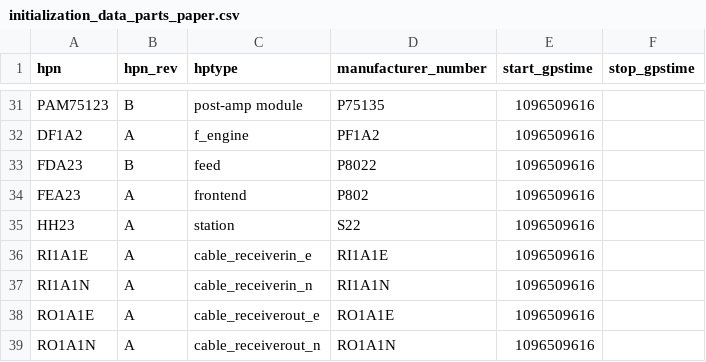
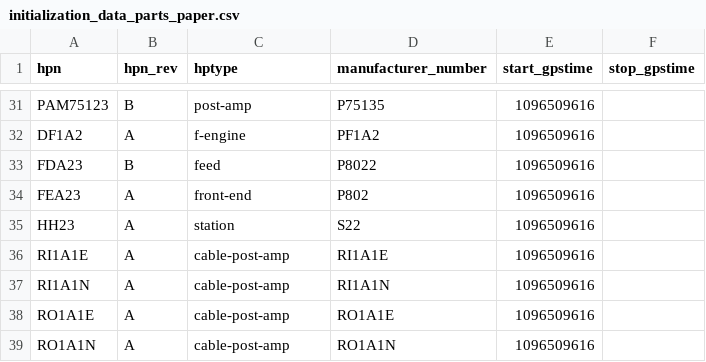
Before and after one commit to HERA-Team/hera_mc, a CSV file: hera_mc/data/test_data/initialization_data_parts_paper.csv, drawn as a sheet; only a part is shown, gaps mark what is left out; the diff covers the shown part only; the diff names each change by its address in the sheet, - before the commit and + after, or states it on an @@ line.

```diff
--- a/hera_mc/data/test_data/initialization_data_parts_paper.csv
+++ b/hera_mc/data/test_data/initialization_data_parts_paper.csv
-C31 (hptype): post-amp module
+C31 (hptype): post-amp
-C32 (hptype): f_engine
+C32 (hptype): f-engine
-C34 (hptype): frontend
+C34 (hptype): front-end
-C36 (hptype): cable_receiverin_e
+C36 (hptype): cable-post-amp
-C37 (hptype): cable_receiverin_n
+C37 (hptype): cable-post-amp
-C38 (hptype): cable_receiverout_e
+C38 (hptype): cable-post-amp
-C39 (hptype): cable_receiverout_n
+C39 (hptype): cable-post-amp
```
Also changed, not shown: 21 edited cells elsewhere in this file, 1 other file.
